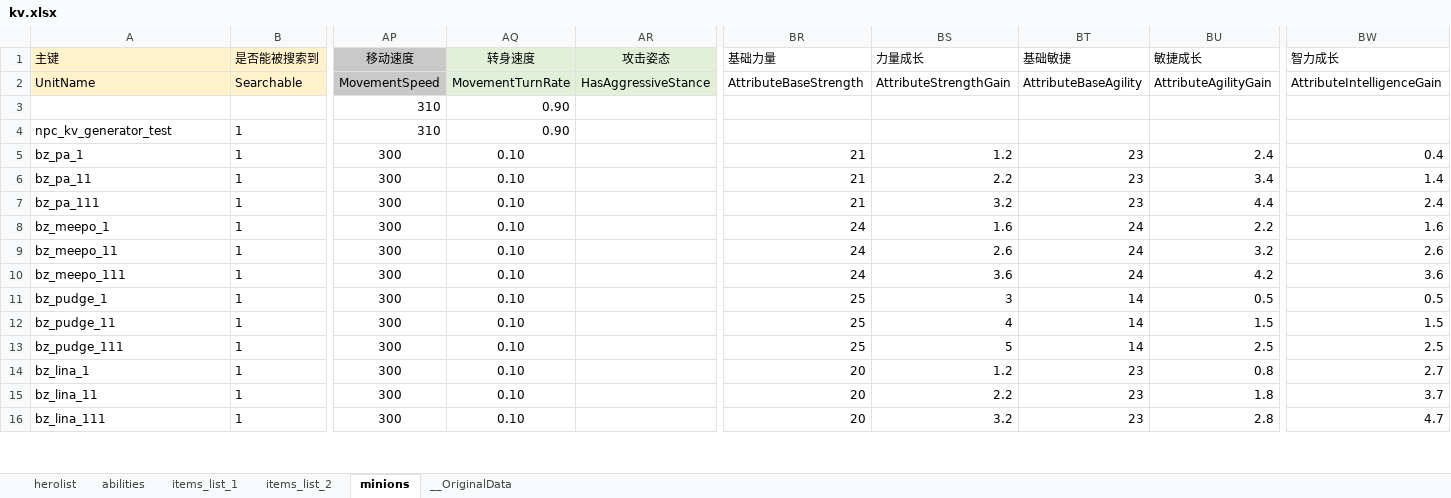
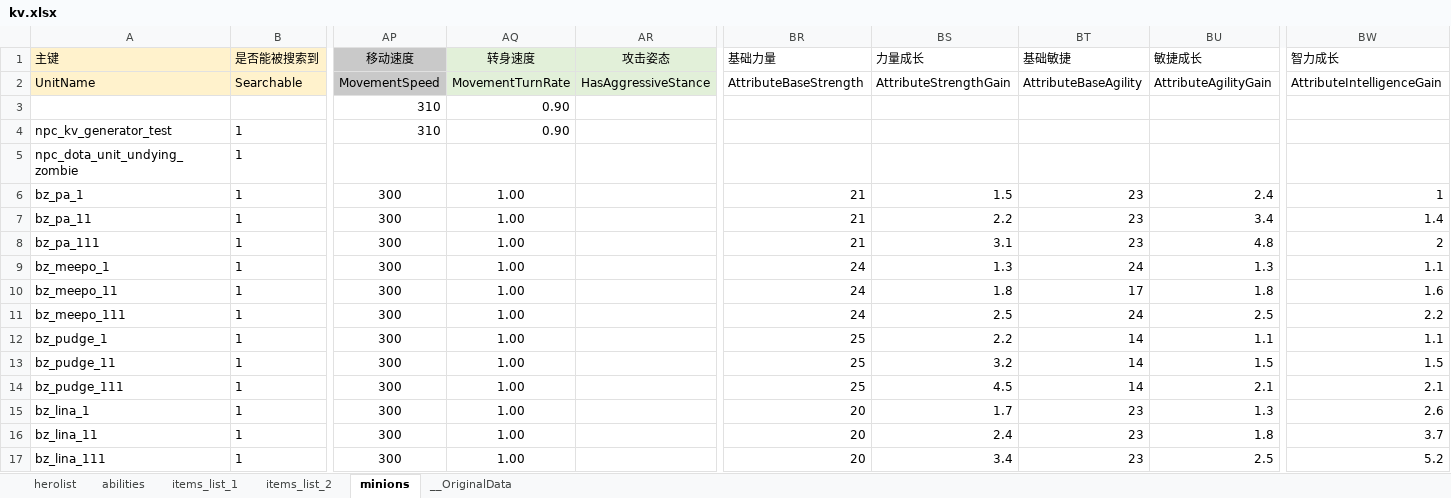
Before and after one commit to york99alex/dafuwengx, an Excel workbook: excels/kv.xlsx, sheet minions, drawn as a sheet; only a part is shown, gaps mark what is left out; values as stored, in another font and other column widths than the file's, no borders; conditional formats not drawn; addresses are those after the commit; rows hold the shown columns only; the diff covers the shown part only; the diff names each change by its address in the sheet, - before the commit and + after, or states it on an @@ line.

Commit message:
20240128
更新噬魂鬼，不朽尸王
update Lifestealer, Undying.

```diff
--- a/excels/kv.xlsx (sheet minions)
+++ b/excels/kv.xlsx (sheet minions)
+row 5: npc_dota_unit_undying_zombie | 1
-AQ6:AQ17 (转身速度): 0.10
+AQ6:AQ17 (转身速度): 1.00
-BS6 (力量成长): 1.2
+BS6 (力量成长): 1.5
-BW6 (智力成长): 0.4
+BW6 (智力成长): 1
-BS8 (力量成长): 3.2
+BS8 (力量成长): 3.1
-BU8 (敏捷成长): 4.4
+BU8 (敏捷成长): 4.8
-BW8 (智力成长): 2.4
+BW8 (智力成长): 2
-BS9 (力量成长): 1.6
+BS9 (力量成长): 1.3
-BU9 (敏捷成长): 2.2
+BU9 (敏捷成长): 1.3
-BW9 (智力成长): 1.6
+BW9 (智力成长): 1.1
-BS10 (力量成长): 2.6
+BS10 (力量成长): 1.8
-BT10 (基础敏捷): 24
+BT10 (基础敏捷): 17
-BU10 (敏捷成长): 3.2
+BU10 (敏捷成长): 1.8
-BW10 (智力成长): 2.6
+BW10 (智力成长): 1.6
-BS11 (力量成长): 3.6
+BS11 (力量成长): 2.5
-BU11 (敏捷成长): 4.2
+BU11 (敏捷成长): 2.5
-BW11 (智力成长): 3.6
+BW11 (智力成长): 2.2
-BS12 (力量成长): 3
+BS12 (力量成长): 2.2
-BU12 (敏捷成长): 0.5
+BU12 (敏捷成长): 1.1
-BW12 (智力成长): 0.5
+BW12 (智力成长): 1.1
-BS13 (力量成长): 4
+BS13 (力量成长): 3.2
-BS14 (力量成长): 5
+BS14 (力量成长): 4.5
-BU14 (敏捷成长): 2.5
+BU14 (敏捷成长): 2.1
-BW14 (智力成长): 2.5
+BW14 (智力成长): 2.1
-BS15 (力量成长): 1.2
+BS15 (力量成长): 1.7
-BU15 (敏捷成长): 0.8
+BU15 (敏捷成长): 1.3
-BW15 (智力成长): 2.7
+BW15 (智力成长): 2.6
-BS16 (力量成长): 2.2
+BS16 (力量成长): 2.4
-BS17 (力量成长): 3.2
+BS17 (力量成长): 3.4
-BU17 (敏捷成长): 2.8
+BU17 (敏捷成长): 2.5
-BW17 (智力成长): 4.7
+BW17 (智力成长): 5.2
```
Also changed, not shown: 6 added rows and 70 edited cells elsewhere in this sheet, sheet abilities, formulas that keep their value, 22 other files.
